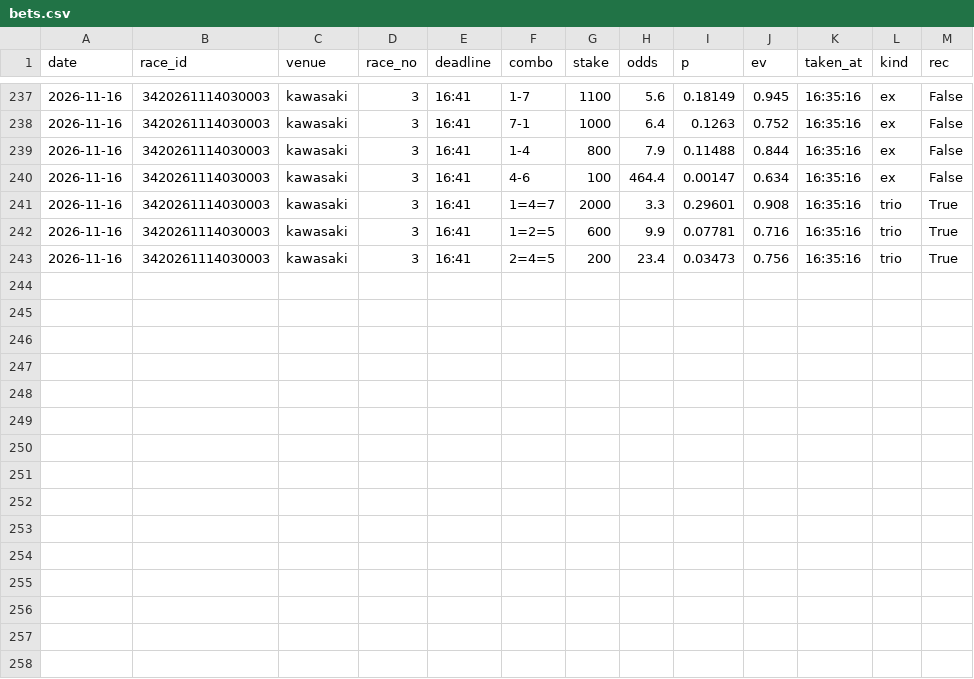
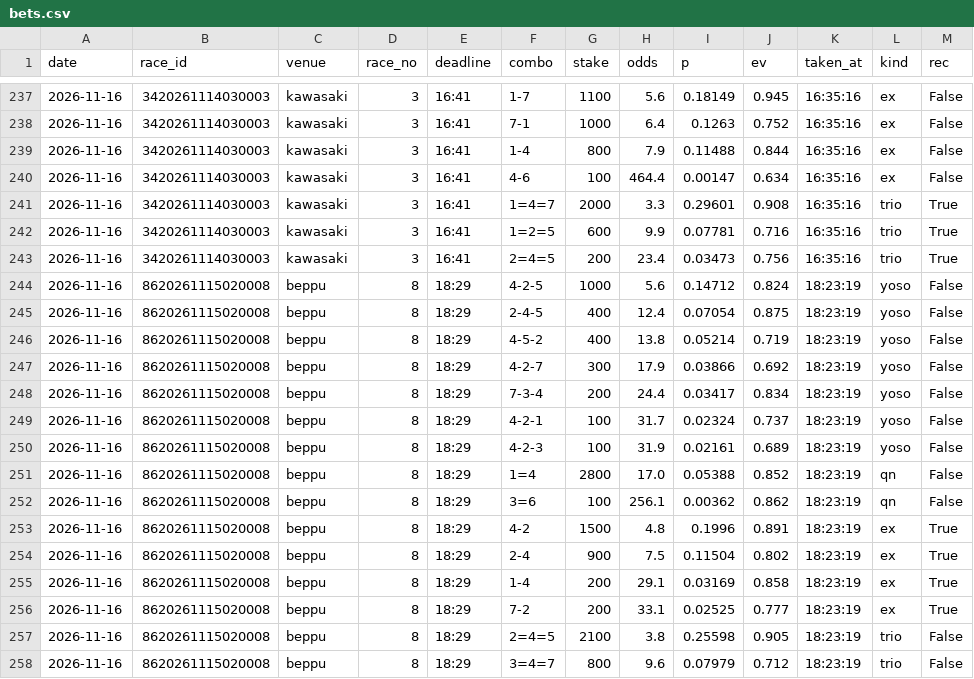
Before and after one commit to basebull120809-boop/keirin-ev, a CSV file: data/live/2026-11-16/bets.csv, drawn as a sheet; only a part is shown, gaps mark what is left out; the diff names each change by its address in the sheet, - before the commit and + after, or states it on an @@ line.

Commit message:
live beppu 8R 買い

```diff
--- a/data/live/2026-11-16/bets.csv
+++ b/data/live/2026-11-16/bets.csv
+row 244: 2026-11-16 | 8620261115020008 | beppu | 8 | 18:29 | 4-2-5 | 1000 | 5.6 | 0.14712 | 0.824 | 18:23:19 | yoso | False
+row 245: 2026-11-16 | 8620261115020008 | beppu | 8 | 18:29 | 2-4-5 | 400 | 12.4 | 0.07054 | 0.875 | 18:23:19 | yoso | False
+row 246: 2026-11-16 | 8620261115020008 | beppu | 8 | 18:29 | 4-5-2 | 400 | 13.8 | 0.05214 | 0.719 | 18:23:19 | yoso | False
+row 247: 2026-11-16 | 8620261115020008 | beppu | 8 | 18:29 | 4-2-7 | 300 | 17.9 | 0.03866 | 0.692 | 18:23:19 | yoso | False
+row 248: 2026-11-16 | 8620261115020008 | beppu | 8 | 18:29 | 7-3-4 | 200 | 24.4 | 0.03417 | 0.834 | 18:23:19 | yoso | False
+row 249: 2026-11-16 | 8620261115020008 | beppu | 8 | 18:29 | 4-2-1 | 100 | 31.7 | 0.02324 | 0.737 | 18:23:19 | yoso | False
+row 250: 2026-11-16 | 8620261115020008 | beppu | 8 | 18:29 | 4-2-3 | 100 | 31.9 | 0.02161 | 0.689 | 18:23:19 | yoso | False
+row 251: 2026-11-16 | 8620261115020008 | beppu | 8 | 18:29 | 1=4 | 2800 | 17.0 | 0.05388 | 0.852 | 18:23:19 | qn | False
+row 252: 2026-11-16 | 8620261115020008 | beppu | 8 | 18:29 | 3=6 | 100 | 256.1 | 0.00362 | 0.862 | 18:23:19 | qn | False
+row 253: 2026-11-16 | 8620261115020008 | beppu | 8 | 18:29 | 4-2 | 1500 | 4.8 | 0.1996 | 0.891 | 18:23:19 | ex | True
+row 254: 2026-11-16 | 8620261115020008 | beppu | 8 | 18:29 | 2-4 | 900 | 7.5 | 0.11504 | 0.802 | 18:23:19 | ex | True
+row 255: 2026-11-16 | 8620261115020008 | beppu | 8 | 18:29 | 1-4 | 200 | 29.1 | 0.03169 | 0.858 | 18:23:19 | ex | True
+row 256: 2026-11-16 | 8620261115020008 | beppu | 8 | 18:29 | 7-2 | 200 | 33.1 | 0.02525 | 0.777 | 18:23:19 | ex | True
+row 257: 2026-11-16 | 8620261115020008 | beppu | 8 | 18:29 | 2=4=5 | 2100 | 3.8 | 0.25598 | 0.905 | 18:23:19 | trio | False
+row 258: 2026-11-16 | 8620261115020008 | beppu | 8 | 18:29 | 3=4=7 | 800 | 9.6 | 0.07979 | 0.712 | 18:23:19 | trio | False
```
Also changed, not shown: 5 other files.
